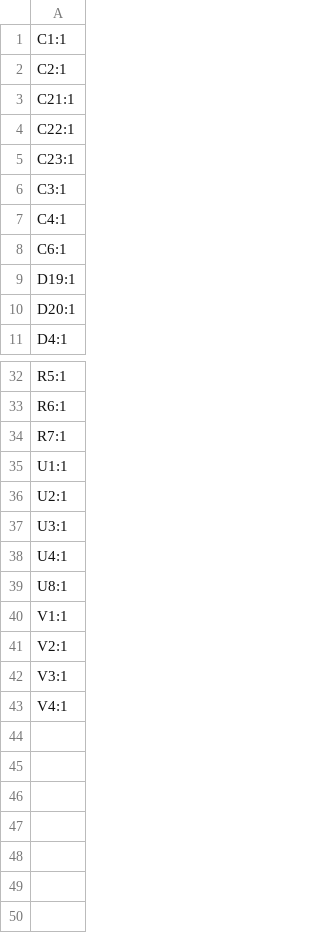
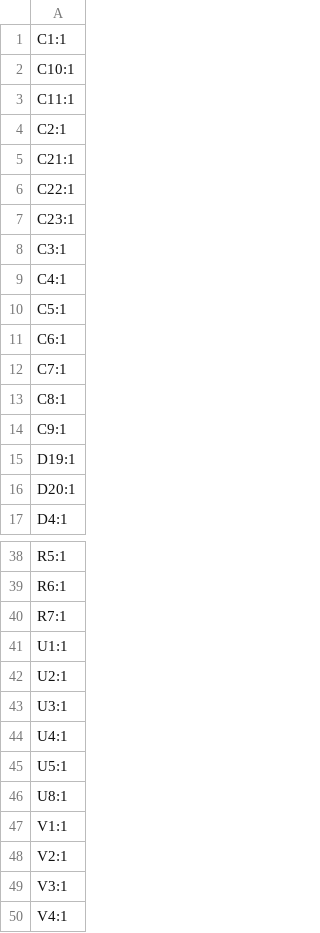
Before and after one commit to revk/ESP32-EnvMon, a CSV file: PCB/Env2/production/designators.csv, drawn as a sheet; only a part is shown, gaps mark what is left out.

```diff
--- a/PCB/Env2/production/designators.csv
+++ b/PCB/Env2/production/designators.csv
@@ -1,2 +1,4 @@
 C1:1
+C10:1
+C11:1
 C2:1
@@ -7,3 +9,7 @@ C3:1
 C4:1
+C5:1
 C6:1
+C7:1
+C8:1
+C9:1
 D19:1
@@ -38,2 +44,3 @@ U3:1
 U4:1
+U5:1
 U8:1
```
Also changed, not shown: PCB/Env2/production/bom.csv, PCB/Env2/production/positions.csv, 11 other files.
